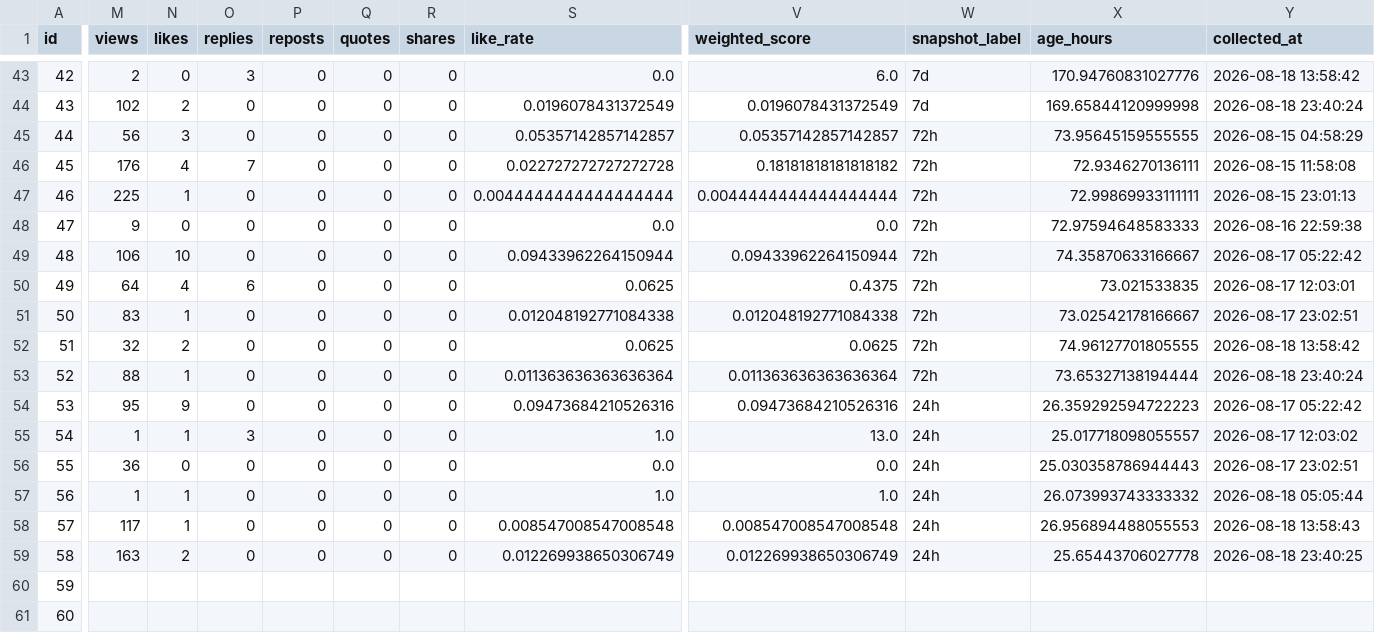
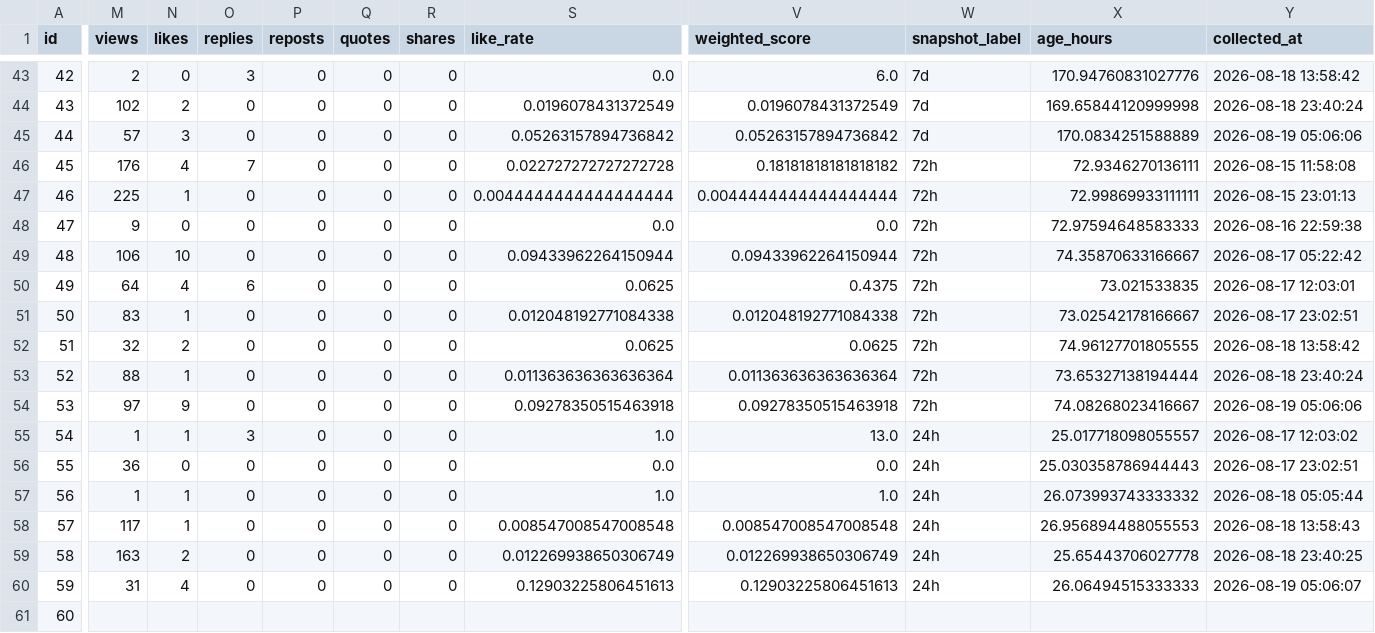
Before and after one commit to c2081540-commits/kai-threads-automation, a CSV file: data/post_history.csv, drawn as a sheet; only a part is shown, gaps mark what is left out; the diff covers the shown part only; the diff names each change by its address in the sheet, - before the commit and + after, or states it on an @@ line.

```diff
--- a/data/post_history.csv
+++ b/data/post_history.csv
-M45 (views): 56
+M45 (views): 57
-S45 (like_rate): 0.05357142857142857
+S45 (like_rate): 0.05263157894736842
-V45 (weighted_score): 0.05357142857142857
+V45 (weighted_score): 0.05263157894736842
-W45 (snapshot_label): 72h
+W45 (snapshot_label): 7d
-X45 (age_hours): 73.95645159555555
+X45 (age_hours): 170.0834251588889
-Y45 (collected_at): 2026-08-15 04:58:29
+Y45 (collected_at): 2026-08-19 05:06:06
-M54 (views): 95
+M54 (views): 97
-S54 (like_rate): 0.09473684210526316
+S54 (like_rate): 0.09278350515463918
-V54 (weighted_score): 0.09473684210526316
+V54 (weighted_score): 0.09278350515463918
-W54 (snapshot_label): 24h
+W54 (snapshot_label): 72h
-X54 (age_hours): 26.359292594722223
+X54 (age_hours): 74.08268023416667
-Y54 (collected_at): 2026-08-17 05:22:42
+Y54 (collected_at): 2026-08-19 05:06:06
-M60 (views): (empty)
+M60 (views): 31
-N60 (likes): (empty)
+N60 (likes): 4
-O60 (replies): (empty)
+O60 (replies): 0
-P60 (reposts): (empty)
+P60 (reposts): 0
-Q60 (quotes): (empty)
+Q60 (quotes): 0
-R60 (shares): (empty)
+R60 (shares): 0
-S60 (like_rate): (empty)
+S60 (like_rate): 0.12903225806451613
-V60 (weighted_score): (empty)
+V60 (weighted_score): 0.12903225806451613
-W60 (snapshot_label): (empty)
+W60 (snapshot_label): 24h
-X60 (age_hours): (empty)
+X60 (age_hours): 26.06494515333333
-Y60 (collected_at): (empty)
+Y60 (collected_at): 2026-08-19 05:06:07
```
Also changed, not shown: 2 edited cells elsewhere in this file, data/insights/threads_insights_history.csv, 2 other files.
